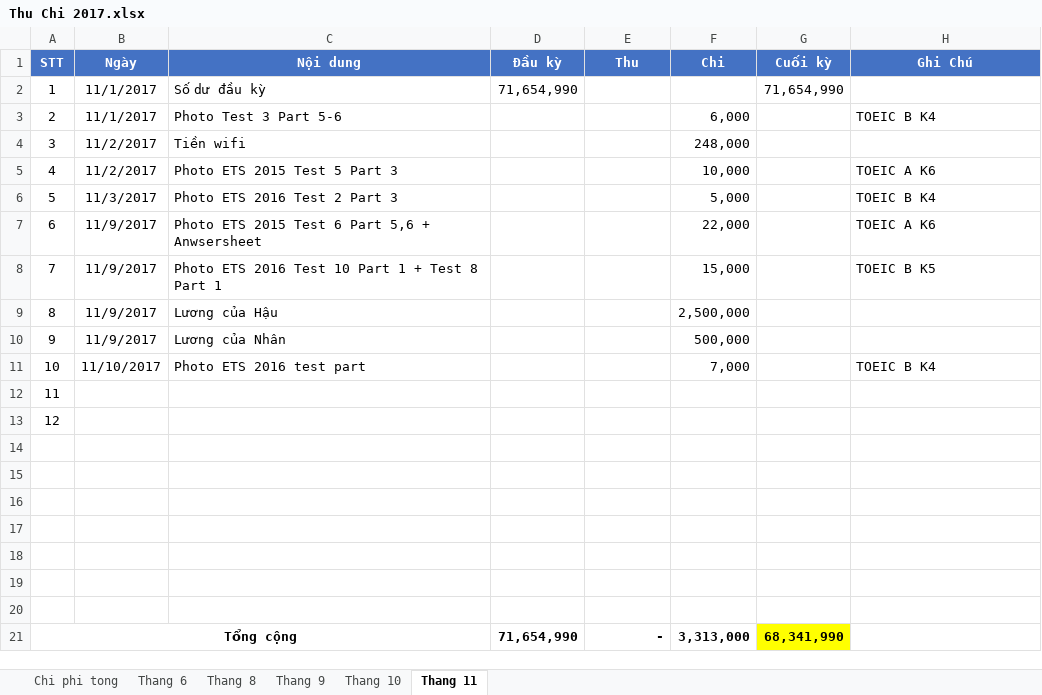
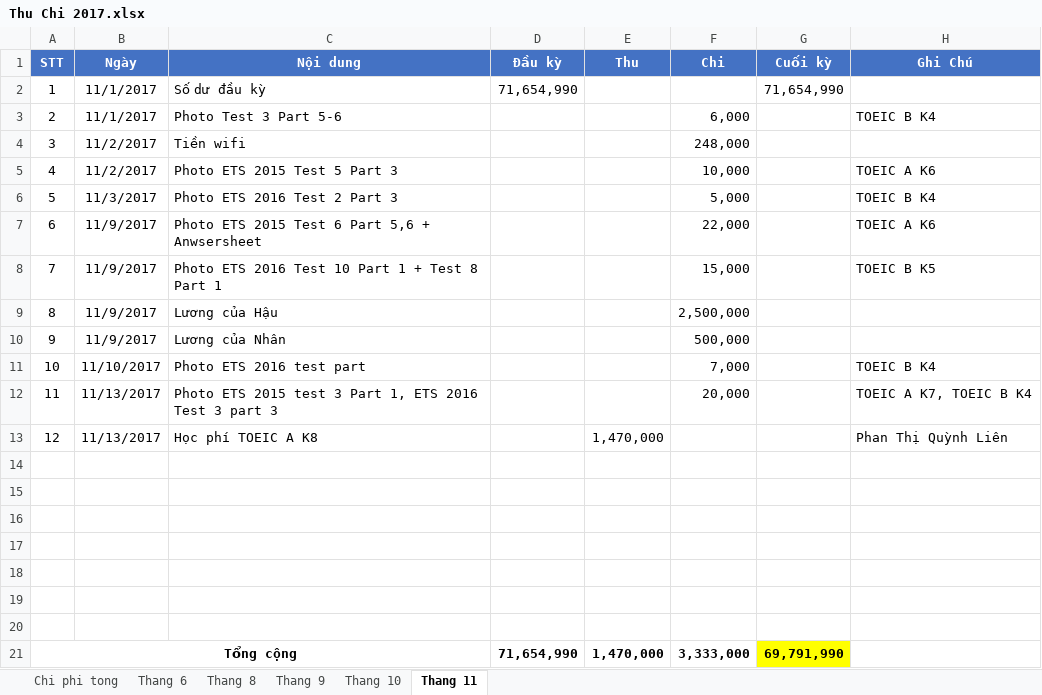
Before and after one commit to dhphong87/Success, an Excel workbook: Thu Chi 2017.xlsx, sheet Thang 11, drawn as a sheet; values as stored, in another font and other column widths than the file's, no borders; removed rows and columns are numbered as before the commit, all else as after; the diff names each change by its address in the sheet, - before the commit and + after, or states it on an @@ line.

```diff
--- a/Thu Chi 2017.xlsx (sheet Thang 11)
+++ b/Thu Chi 2017.xlsx (sheet Thang 11)
-row 12: 11
-row 13: 12
+row 12: 11 | 11/13/2017 | Photo ETS 2015 test 3 Part 1, ETS 2016 Test 3 part 3 |  |  | 20,000 |  | TOEIC A K7, TOEIC B K4
+row 13: 12 | 11/13/2017 | Học phí TOEIC A K8 |  | 1,470,000 |  |  | Phan Thị Quỳnh Liên
-E21 (Thu): -
+E21 (Thu): 1,470,000
-F21 (Chi): 3,313,000
+F21 (Chi): 3,333,000
-G21 (Cuối kỳ): 68,341,990
+G21 (Cuối kỳ): 69,791,990
```
